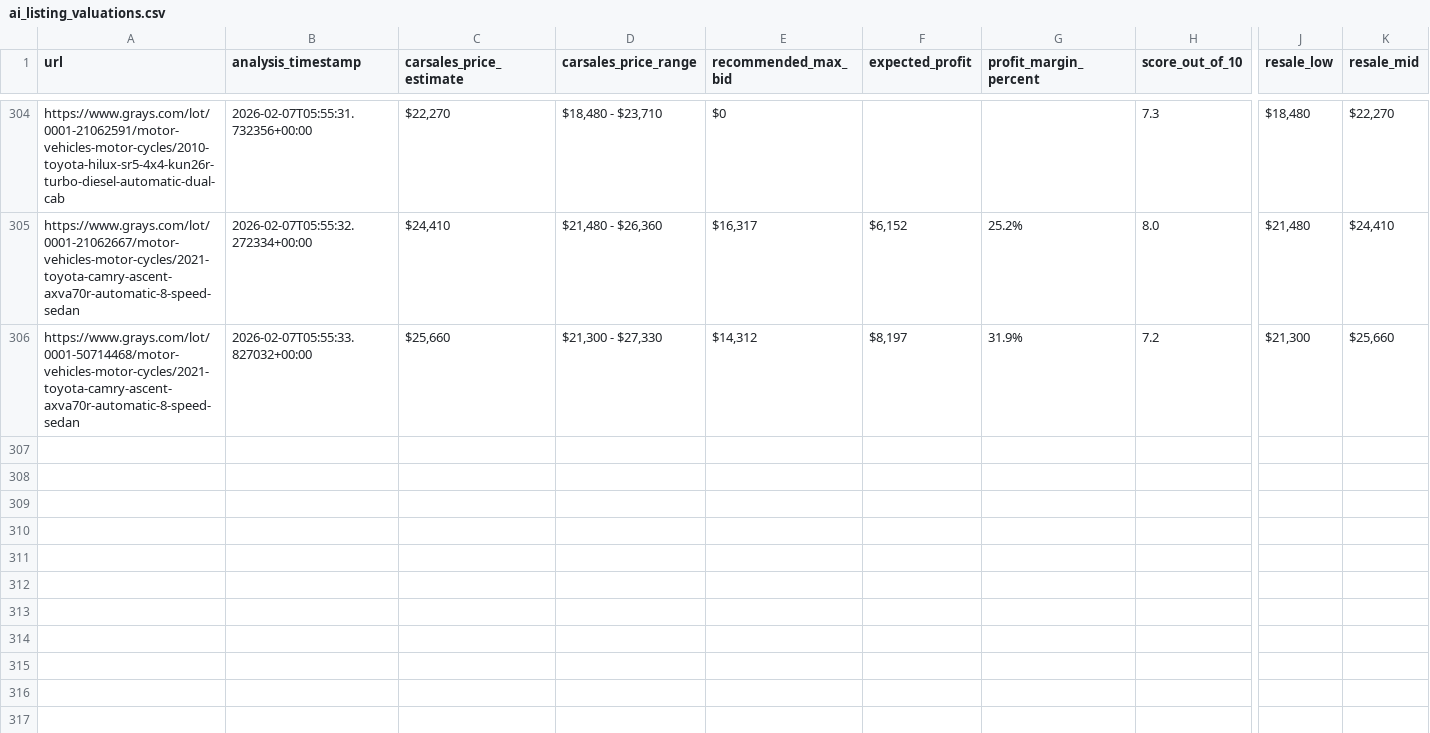
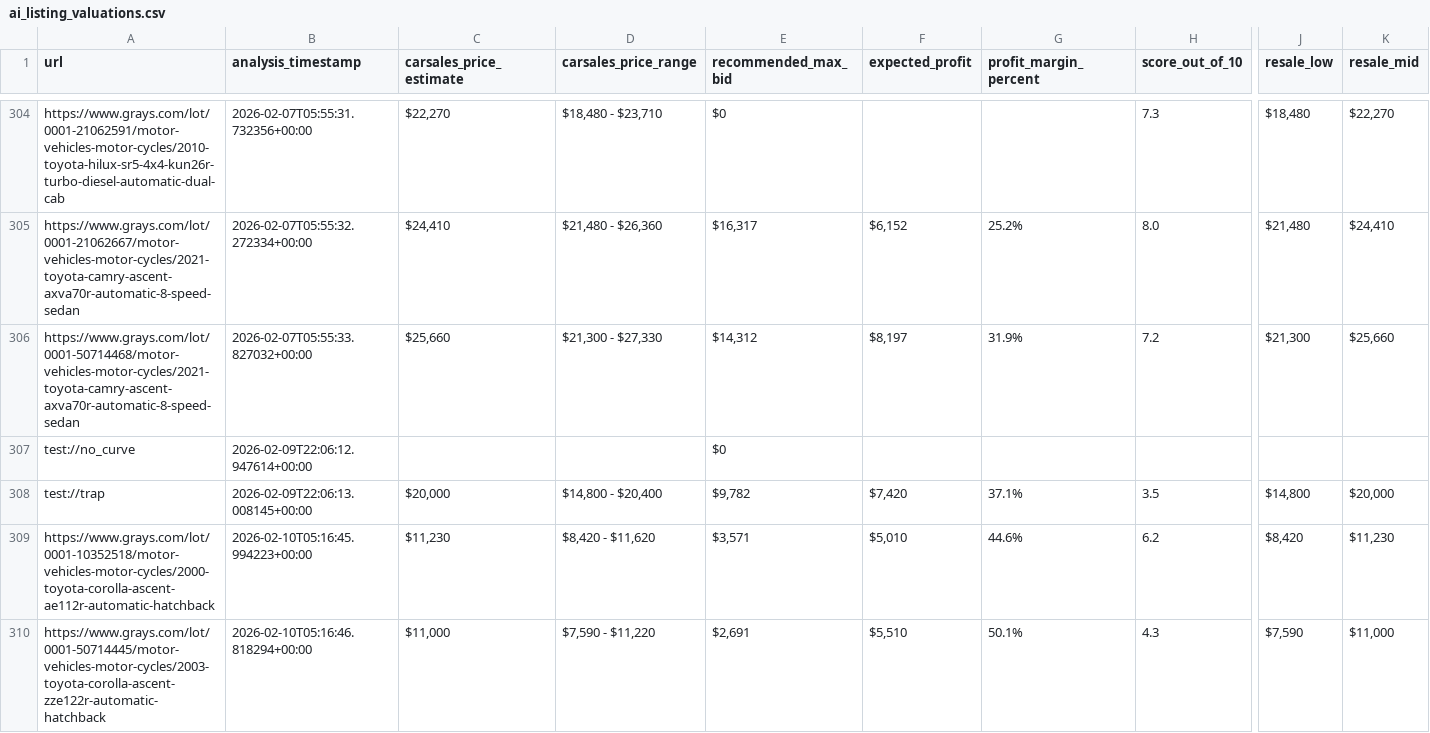
Before and after one commit to fallen-pc/autosniper, a CSV file: CSV_data/ai/ai_listing_valuations.csv, drawn as a sheet; only a part is shown, gaps mark what is left out; rows hold the shown columns only; the diff names each change by its address in the sheet, - before the commit and + after, or states it on an @@ line.

```diff
--- a/CSV_data/ai/ai_listing_valuations.csv
+++ b/CSV_data/ai/ai_listing_valuations.csv
+row 307: test://no_curve | 2026-02-09T22:06:12.947614+00:00 |  |  | $0
+row 308: test://trap | 2026-02-09T22:06:13.008145+00:00 | $20,000 | $14,800 - $20,400 | $9,782 | $7,420 | 37.1% | 3.5 | $14,800 | $20,000
+row 309: https://www.grays.com/lot/0001-10352518/motor-vehicles-motor-cycles/2000-toyota-corolla-ascent-ae112r-automatic-hatchback | 2026-02-10T05:16:45.994223+00:00 | $11,230 | $8,420 - $11,620 | $3,571 | $5,010 | 44.6% | 6.2 | $8,420 | $11,230
+row 310: https://www.grays.com/lot/0001-50714445/motor-vehicles-motor-cycles/2003-toyota-corolla-ascent-zze122r-automatic-hatchback | 2026-02-10T05:16:46.818294+00:00 | $11,000 | $7,590 - $11,220 | $2,691 | $5,510 | 50.1% | 4.3 | $7,590 | $11,000
```
Also changed, not shown: CSV_data/restricted/active_vehicle_details_restricted.csv, CSV_data/restricted/curves_v2.csv, 36 other files.
